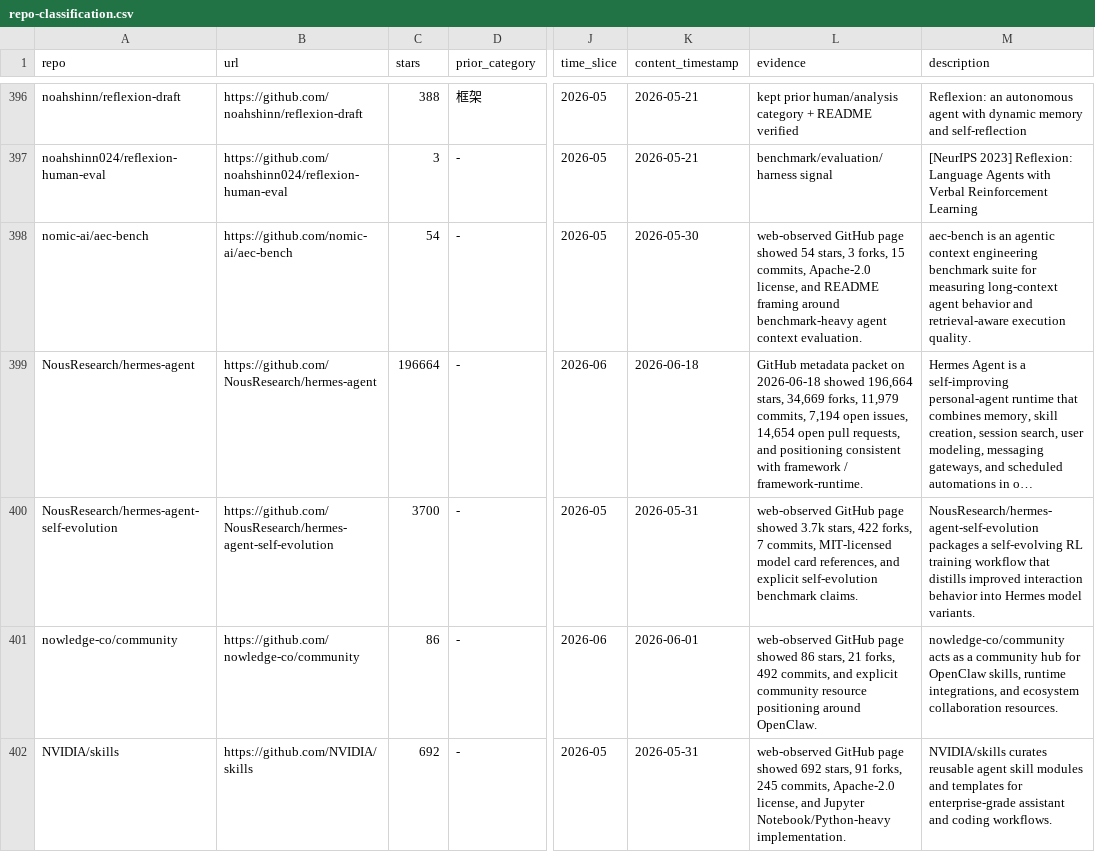
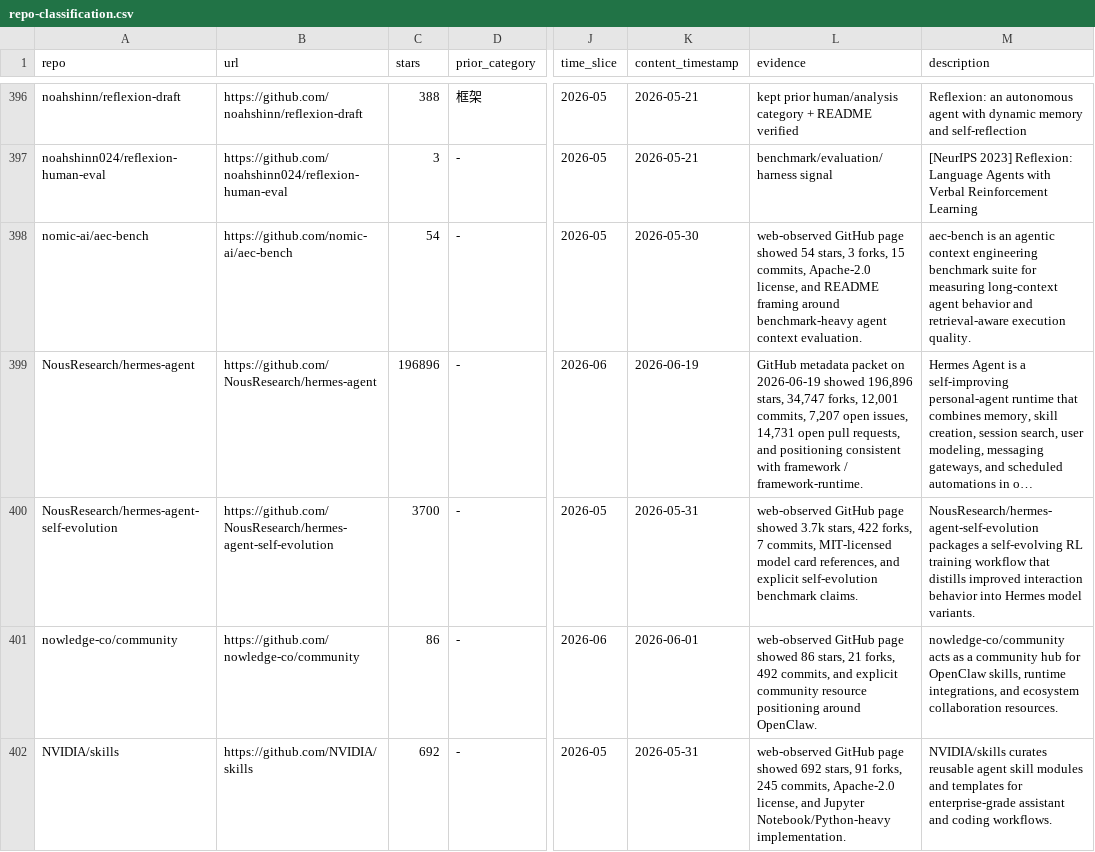
Before and after one commit to Shiyao-Huang/awesome-agent-evolution, a CSV file: research/repo-classification.csv, drawn as a sheet; only a part is shown, gaps mark what is left out; long unchanged cells end in …; the diff covers the shown part only; the diff names each change by its address in the sheet, - before the commit and + after, or states it on an @@ line.

Commit message:
chore: refresh hourly public metadata packet

```diff
--- a/research/repo-classification.csv
+++ b/research/repo-classification.csv
-C399 (stars): 196664
+C399 (stars): 196896
-K399 (content_timestamp): 2026-06-18
+K399 (content_timestamp): 2026-06-19
-L399 (evidence): …packet on 2026-06-18 showed 196,664 stars, 34,669 forks, 11,979 commits, 7,194 open issues, 14,654 open pull…
+L399 (evidence): …packet on 2026-06-19 showed 196,896 stars, 34,747 forks, 12,001 commits, 7,207 open issues, 14,731 open pull…
```
Also changed, not shown: 27 edited cells elsewhere in this file, 59 other files.
